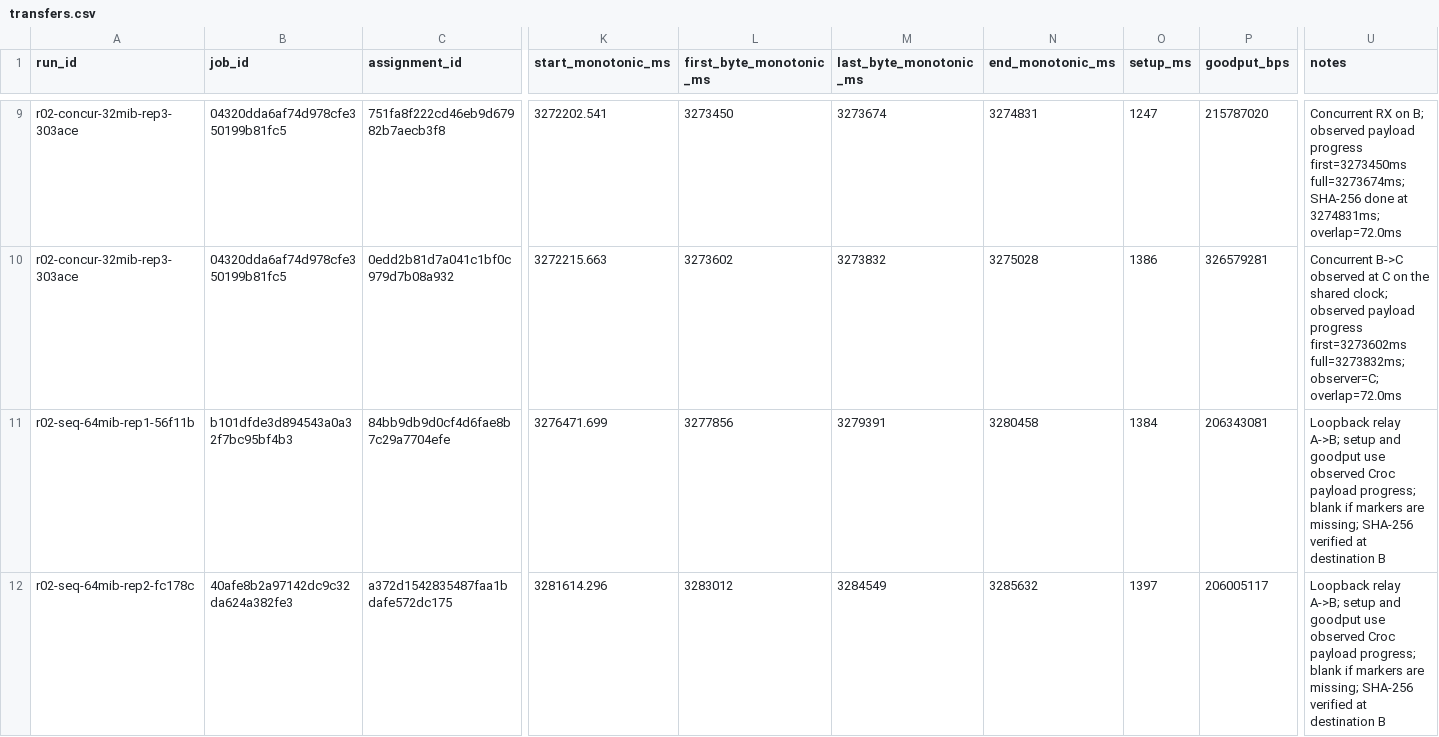
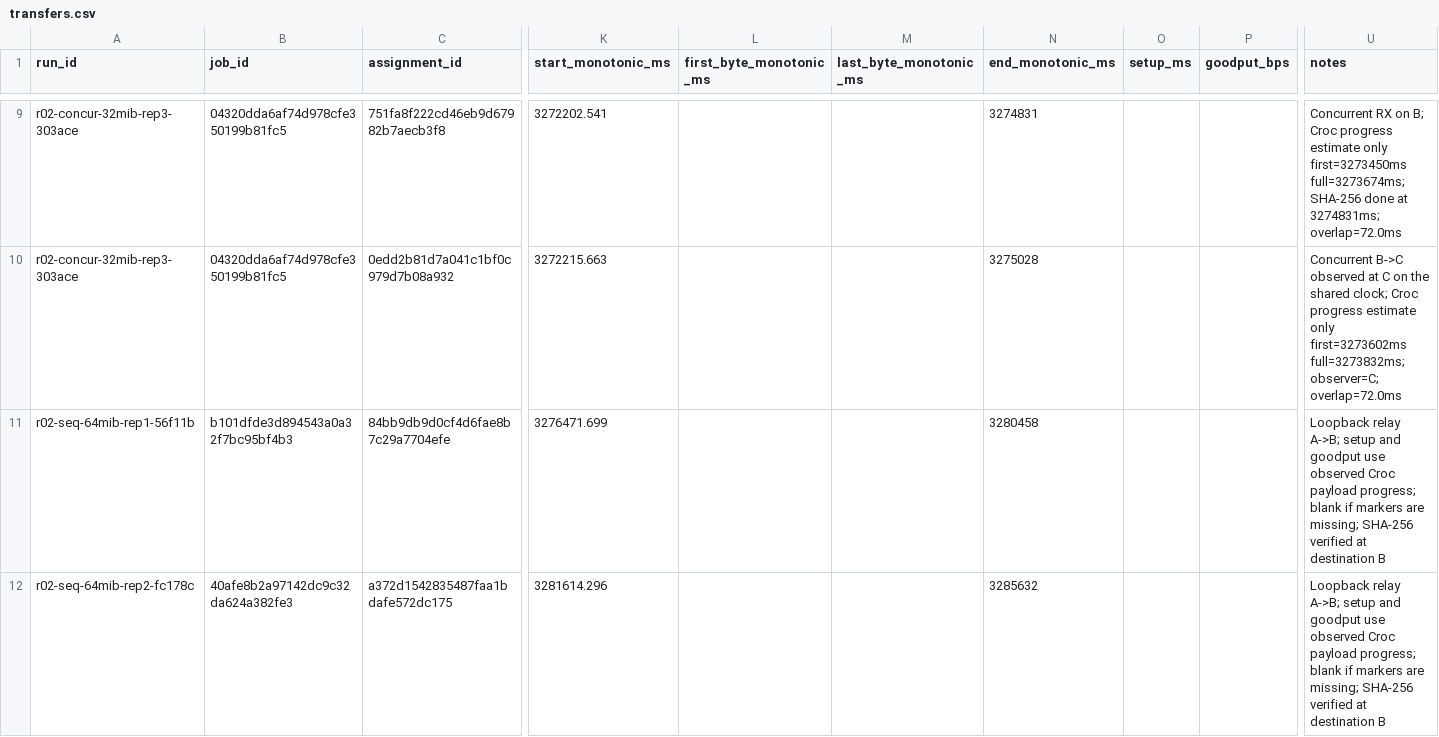
Before and after one commit to Hkoado/Ratatoss, a CSV file: bench/artifacts/r02/transfers.csv, drawn as a sheet; only a part is shown, gaps mark what is left out; the diff covers the shown part only; the diff names each change by its address in the sheet, - before the commit and + after, or states it on an @@ line.

```diff
--- a/bench/artifacts/r02/transfers.csv
+++ b/bench/artifacts/r02/transfers.csv
-L9 (first_byte_monotonic_ms): 3273450
+L9 (first_byte_monotonic_ms): (empty)
-M9 (last_byte_monotonic_ms): 3273674
+M9 (last_byte_monotonic_ms): (empty)
-O9 (setup_ms): 1247
+O9 (setup_ms): (empty)
-P9 (goodput_bps): 215787020
+P9 (goodput_bps): (empty)
-U9 (notes): …on B; observed payload progress first=3273450ms full=3273674ms;…
+U9 (notes): …on B; Croc progress estimate only first=3273450ms full=3273674ms;…
-L10 (first_byte_monotonic_ms): 3273602
+L10 (first_byte_monotonic_ms): (empty)
-M10 (last_byte_monotonic_ms): 3273832
+M10 (last_byte_monotonic_ms): (empty)
-O10 (setup_ms): 1386
+O10 (setup_ms): (empty)
-P10 (goodput_bps): 326579281
+P10 (goodput_bps): (empty)
-U10 (notes): …shared clock; observed payload progress first=3273602ms full=3273832ms;…
+U10 (notes): …shared clock; Croc progress estimate only first=3273602ms full=3273832ms;…
-L11 (first_byte_monotonic_ms): 3277856
+L11 (first_byte_monotonic_ms): (empty)
-M11 (last_byte_monotonic_ms): 3279391
+M11 (last_byte_monotonic_ms): (empty)
-O11 (setup_ms): 1384
+O11 (setup_ms): (empty)
-P11 (goodput_bps): 206343081
+P11 (goodput_bps): (empty)
-L12 (first_byte_monotonic_ms): 3283012
+L12 (first_byte_monotonic_ms): (empty)
-M12 (last_byte_monotonic_ms): 3284549
+M12 (last_byte_monotonic_ms): (empty)
-O12 (setup_ms): 1397
+O12 (setup_ms): (empty)
-P12 (goodput_bps): 206005117
+P12 (goodput_bps): (empty)
```
Also changed, not shown: 116 edited cells elsewhere in this file, bench/artifacts/r02/runs.csv, 27 other files.
